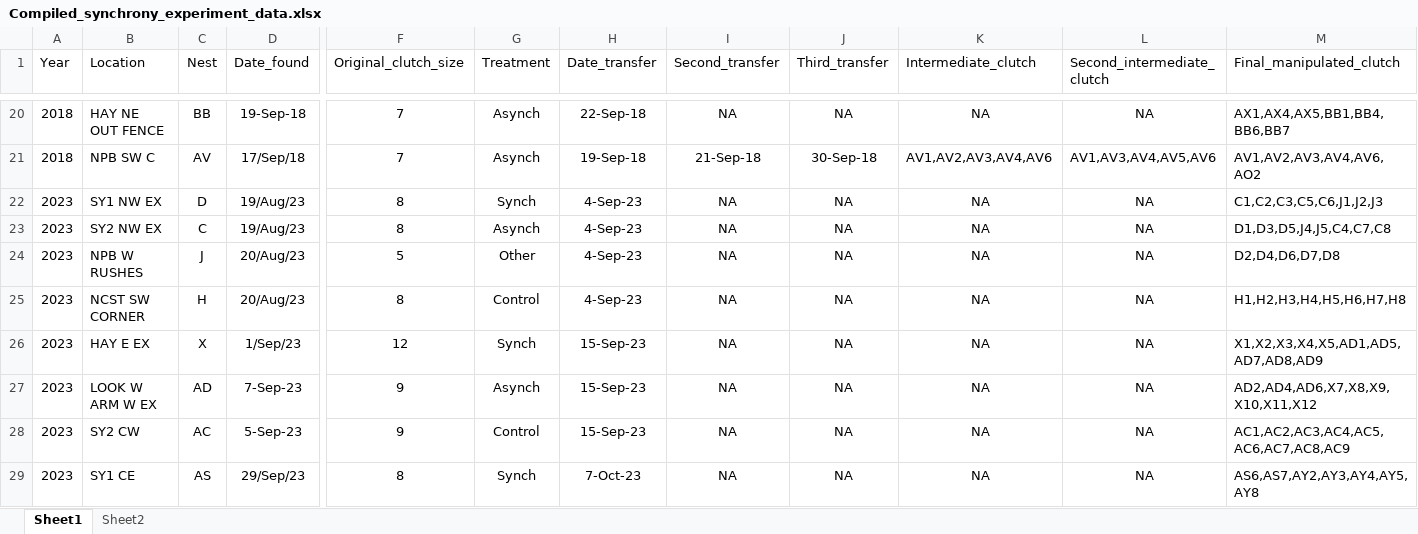
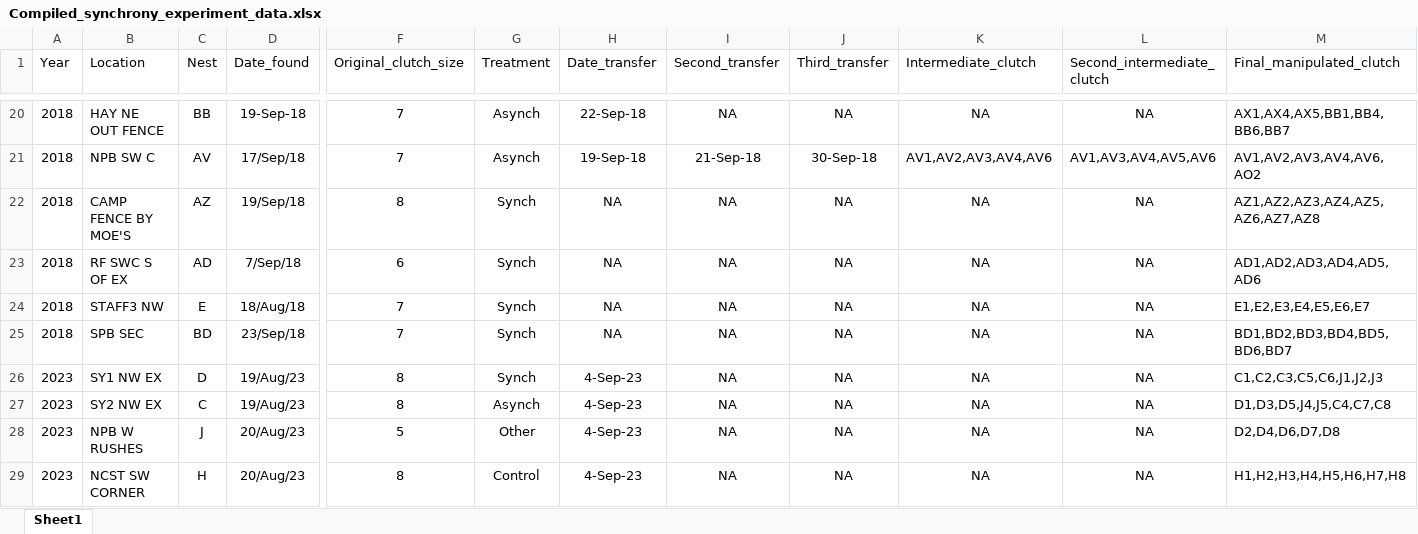
Before and after one commit to justinsbenjamin/Synchrony, an Excel workbook: Compiled_synchrony_experiment_data.xlsx, sheet Sheet1, drawn as a sheet; only a part is shown, gaps mark what is left out; the shorter side is filled out with more unchanged rows; values as stored, in another font and other column widths than the file's, no borders; rows hold the shown columns only; the diff names each change by its address in the sheet, - before the commit and + after, or states it on an @@ line.

Commit message:
fixed dataset

```diff
--- a/Compiled_synchrony_experiment_data.xlsx (sheet Sheet1)
+++ b/Compiled_synchrony_experiment_data.xlsx (sheet Sheet1)
-sheet tab: Sheet2
+row 22: 2018 | CAMP FENCE BY MOE'S | AZ | 19/Sep/18 | 8 | Synch | NA | NA | NA | NA | NA | AZ1,AZ2,AZ3,AZ4,AZ5,AZ6,AZ7,AZ8
+row 23: 2018 | RF SWC S OF EX | AD | 7/Sep/18 | 6 | Synch | NA | NA | NA | NA | NA | AD1,AD2,AD3,AD4,AD5,AD6
+row 24: 2018 | STAFF3 NW | E | 18/Aug/18 | 7 | Synch | NA | NA | NA | NA | NA | E1,E2,E3,E4,E5,E6,E7
+row 25: 2018 | SPB SEC | BD | 23/Sep/18 | 7 | Synch | NA | NA | NA | NA | NA | BD1,BD2,BD3,BD4,BD5,BD6,BD7
```
